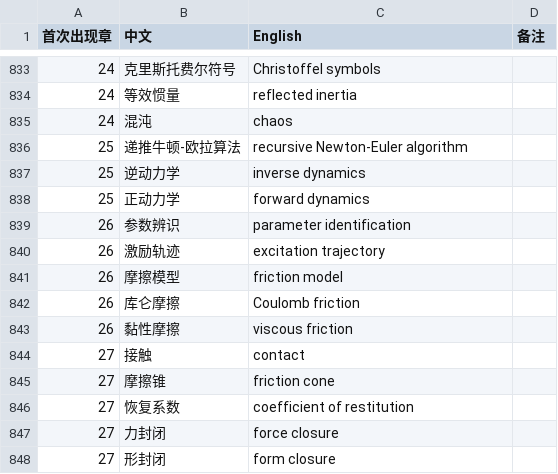
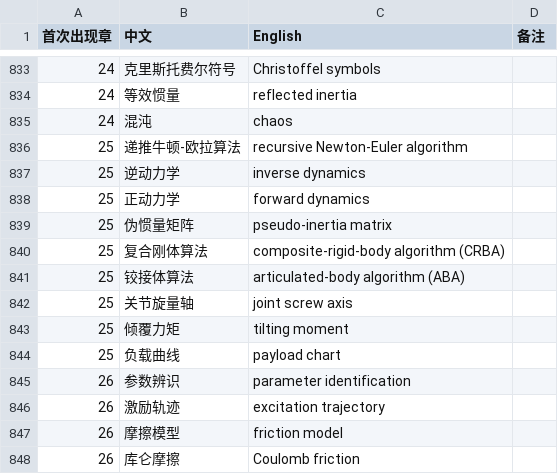
Before and after one commit to eddiezgq/WenQuest, a CSV file: textbook/robotics/conventions/术语表.csv, drawn as a sheet; only a part is shown, gaps mark what is left out; the shorter side is filled out with more unchanged rows.

```diff
--- a/textbook/robotics/conventions/术语表.csv
+++ b/textbook/robotics/conventions/术语表.csv
@@ -838,2 +838,8 @@
 25,正动力学,forward dynamics,
+25,伪惯量矩阵,pseudo-inertia matrix,
+25,复合刚体算法,composite-rigid-body algorithm (CRBA),
+25,铰接体算法,articulated-body algorithm (ABA),
+25,关节旋量轴,joint screw axis,
+25,倾覆力矩,tilting moment,
+25,负载曲线,payload chart,
 26,参数辨识,parameter identification,
```
Also changed, not shown: 30 other files.
